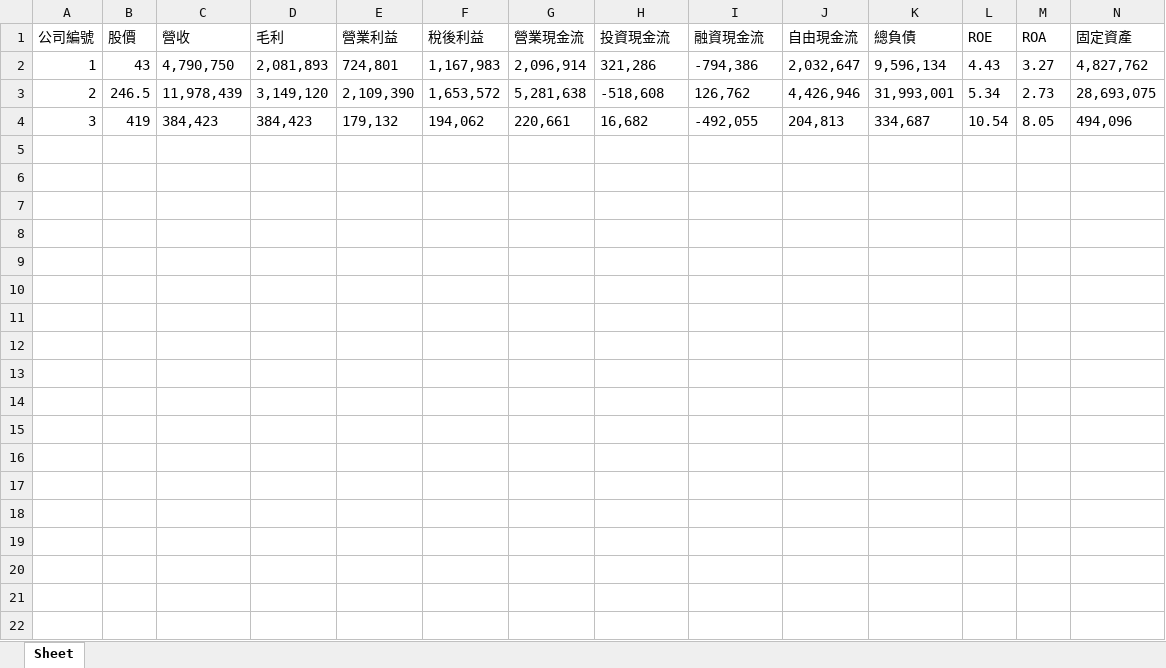
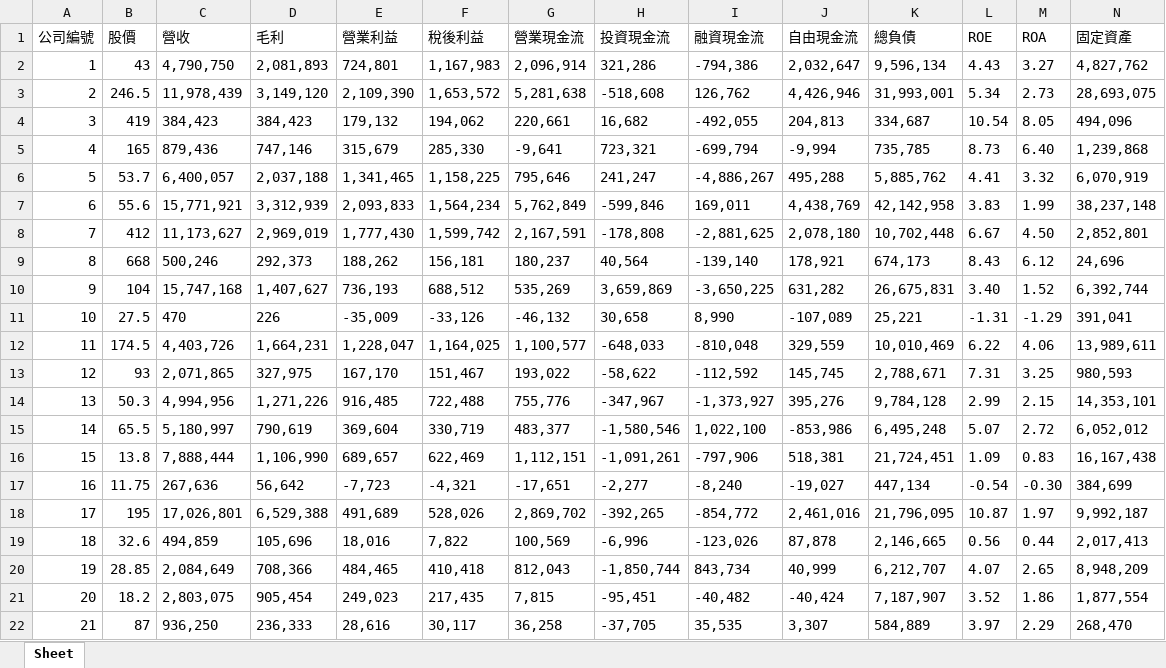
Before and after one commit to cw-87-tw/PassionProject, an Excel workbook: results/2017年第3季.xlsx, sheet Sheet, drawn as a sheet; only a part is shown; values as stored, in another font and other column widths than the file's, no borders; rows hold the shown columns only; the diff covers the shown part only; the diff names each change by its address in the sheet, - before the commit and + after, or states it on an @@ line.

```diff
--- a/results/2017年第3季.xlsx (sheet Sheet)
+++ b/results/2017年第3季.xlsx (sheet Sheet)
+row 5: 4 | 165 | 879,436 | 747,146 | 315,679 | 285,330 | -9,641 | 723,321 | -699,794 | -9,994 | 735,785 | 8.73 | 6.40 | 1,239,868
+row 6: 5 | 53.7 | 6,400,057 | 2,037,188 | 1,341,465 | 1,158,225 | 795,646 | 241,247 | -4,886,267 | 495,288 | 5,885,762 | 4.41 | 3.32 | 6,070,919
+row 7: 6 | 55.6 | 15,771,921 | 3,312,939 | 2,093,833 | 1,564,234 | 5,762,849 | -599,846 | 169,011 | 4,438,769 | 42,142,958 | 3.83 | 1.99 | 38,237,148
+row 8: 7 | 412 | 11,173,627 | 2,969,019 | 1,777,430 | 1,599,742 | 2,167,591 | -178,808 | -2,881,625 | 2,078,180 | 10,702,448 | 6.67 | 4.50 | 2,852,801
+row 9: 8 | 668 | 500,246 | 292,373 | 188,262 | 156,181 | 180,237 | 40,564 | -139,140 | 178,921 | 674,173 | 8.43 | 6.12 | 24,696
+row 10: 9 | 104 | 15,747,168 | 1,407,627 | 736,193 | 688,512 | 535,269 | 3,659,869 | -3,650,225 | 631,282 | 26,675,831 | 3.40 | 1.52 | 6,392,744
+row 11: 10 | 27.5 | 470 | 226 | -35,009 | -33,126 | -46,132 | 30,658 | 8,990 | -107,089 | 25,221 | -1.31 | -1.29 | 391,041
+row 12: 11 | 174.5 | 4,403,726 | 1,664,231 | 1,228,047 | 1,164,025 | 1,100,577 | -648,033 | -810,048 | 329,559 | 10,010,469 | 6.22 | 4.06 | 13,989,611
+row 13: 12 | 93 | 2,071,865 | 327,975 | 167,170 | 151,467 | 193,022 | -58,622 | -112,592 | 145,745 | 2,788,671 | 7.31 | 3.25 | 980,593
+row 14: 13 | 50.3 | 4,994,956 | 1,271,226 | 916,485 | 722,488 | 755,776 | -347,967 | -1,373,927 | 395,276 | 9,784,128 | 2.99 | 2.15 | 14,353,101
+row 15: 14 | 65.5 | 5,180,997 | 790,619 | 369,604 | 330,719 | 483,377 | -1,580,546 | 1,022,100 | -853,986 | 6,495,248 | 5.07 | 2.72 | 6,052,012
+row 16: 15 | 13.8 | 7,888,444 | 1,106,990 | 689,657 | 622,469 | 1,112,151 | -1,091,261 | -797,906 | 518,381 | 21,724,451 | 1.09 | 0.83 | 16,167,438
+row 17: 16 | 11.75 | 267,636 | 56,642 | -7,723 | -4,321 | -17,651 | -2,277 | -8,240 | -19,027 | 447,134 | -0.54 | -0.30 | 384,699
+row 18: 17 | 195 | 17,026,801 | 6,529,388 | 491,689 | 528,026 | 2,869,702 | -392,265 | -854,772 | 2,461,016 | 21,796,095 | 10.87 | 1.97 | 9,992,187
+row 19: 18 | 32.6 | 494,859 | 105,696 | 18,016 | 7,822 | 100,569 | -6,996 | -123,026 | 87,878 | 2,146,665 | 0.56 | 0.44 | 2,017,413
+row 20: 19 | 28.85 | 2,084,649 | 708,366 | 484,465 | 410,418 | 812,043 | -1,850,744 | 843,734 | 40,999 | 6,212,707 | 4.07 | 2.65 | 8,948,209
+row 21: 20 | 18.2 | 2,803,075 | 905,454 | 249,023 | 217,435 | 7,815 | -95,451 | -40,482 | -40,424 | 7,187,907 | 3.52 | 1.86 | 1,877,554
+row 22: 21 | 87 | 936,250 | 236,333 | 28,616 | 30,117 | 36,258 | -37,705 | 35,535 | 3,307 | 584,889 | 3.97 | 2.29 | 268,470
```
Also changed, not shown: 79 added rows elsewhere in this sheet, results/2017年第4季.xlsx, results/2019年第1季.xlsx, 37 other files.
